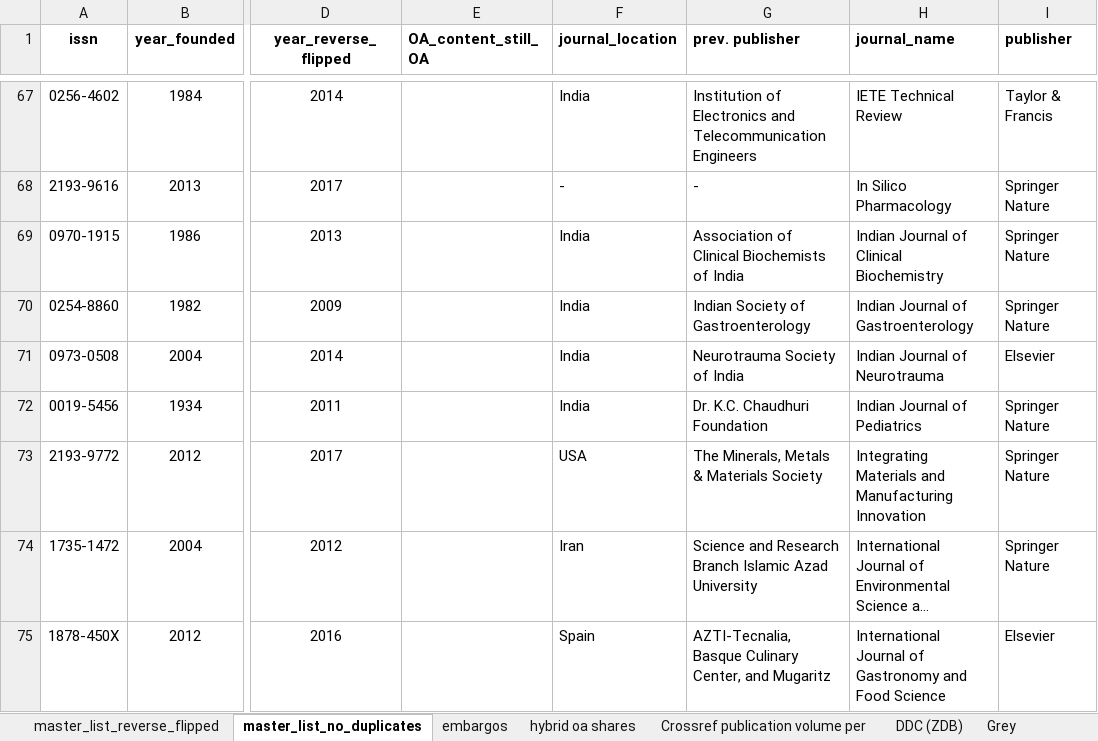
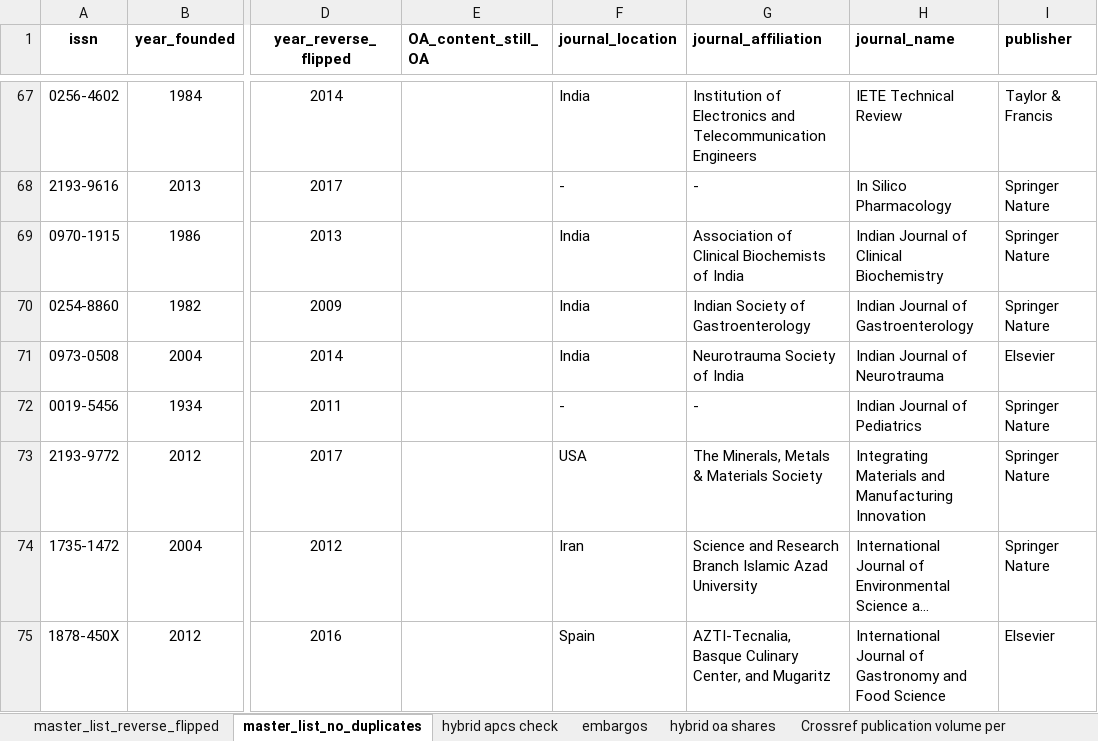
Before and after one commit to njahn82/rev_flip_results, an Excel workbook: data/master_list.xlsx, sheet master_list_no_duplicates, drawn as a sheet; only a part is shown, gaps mark what is left out; long unchanged cells end in …; values as stored, in another font and other column widths than the file's, no borders; charts and pictures not drawn; the diff covers the shown part only; the diff names each change by its address in the sheet, - before the commit and + after, or states it on an @@ line.

```diff
--- a/data/master_list.xlsx (sheet master_list_no_duplicates)
+++ b/data/master_list.xlsx (sheet master_list_no_duplicates)
+sheet tab: hybrid apcs check
-G1: prev. publisher
+G1: journal_affiliation
-F72 (journal_location): India
+F72 (journal_location): -
-G72 (journal_affiliation): Dr. K.C. Chaudhuri Foundation
+G72 (journal_affiliation): -
```
Also changed, not shown: 53 edited cells and cell formats elsewhere in this sheet, sheet Public, other sheet tabs, hidden cells, charts or pictures, 8 other files.
